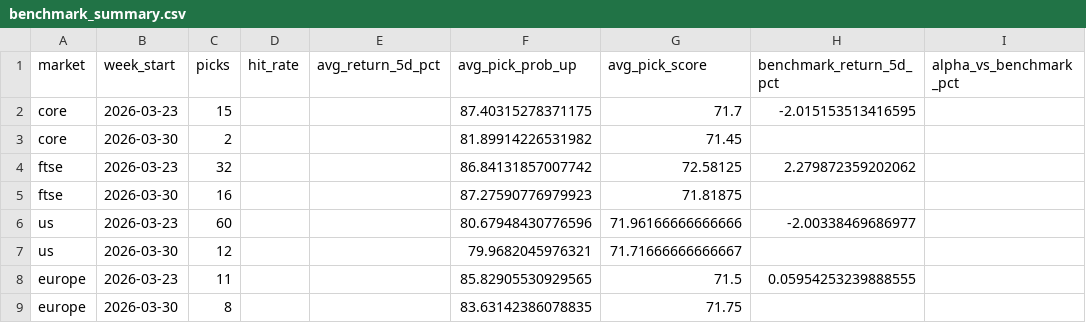
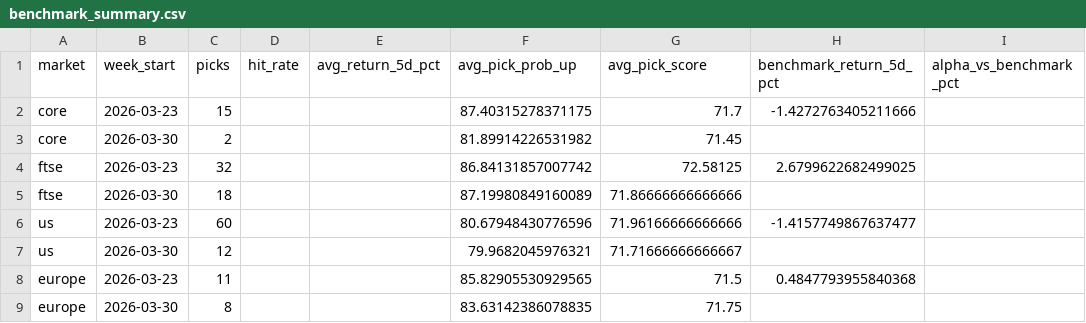
Before and after one commit to Toby0603/AlphaRank, a CSV file: benchmark_summary.csv, drawn as a sheet; only a part is shown; the diff names each change by its address in the sheet, - before the commit and + after, or states it on an @@ line.

```diff
--- a/benchmark_summary.csv
+++ b/benchmark_summary.csv
-H2 (benchmark_return_5d_pct): -2.015153513416595
+H2 (benchmark_return_5d_pct): -1.4272763405211666
-H4 (benchmark_return_5d_pct): 2.279872359202062
+H4 (benchmark_return_5d_pct): 2.6799622682499025
-C5 (picks): 16
+C5 (picks): 18
-F5 (avg_pick_prob_up): 87.27590776979923
+F5 (avg_pick_prob_up): 87.19980849160089
-G5 (avg_pick_score): 71.81875
+G5 (avg_pick_score): 71.86666666666666
-H6 (benchmark_return_5d_pct): -2.00338469686977
+H6 (benchmark_return_5d_pct): -1.4157749867637477
-H8 (benchmark_return_5d_pct): 0.05954253239888555
+H8 (benchmark_return_5d_pct): 0.4847793955840368
```
Also changed, not shown: performance_history.csv, results_core.csv, 4 other files.
